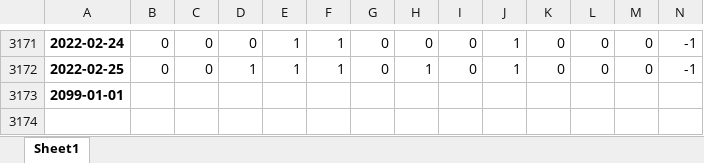
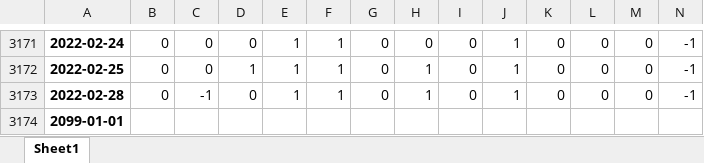
Before and after one commit to quanttrade/product, an Excel workbook: s87_signal/S87_kosdaq150_信号.xlsx, sheet Sheet1, drawn as a sheet; only a part is shown, gaps mark what is left out; values as stored, in another font and other column widths than the file's, no borders; rows hold the shown columns only; the diff names each change by its address in the sheet, - before the commit and + after, or states it on an @@ line.

```diff
--- a/s87_signal/S87_kosdaq150_信号.xlsx (sheet Sheet1)
+++ b/s87_signal/S87_kosdaq150_信号.xlsx (sheet Sheet1)
+row 3173: 2022-02-28 | 0 | -1 | 0 | 1 | 1 | 0 | 1 | 0 | 1 | 0 | 0 | 0 | -1
```
Also changed, not shown: s87_signal/S87_hsce_信号.xlsx, s87_signal/S87_hsi_信号.xlsx, 13 other files.
